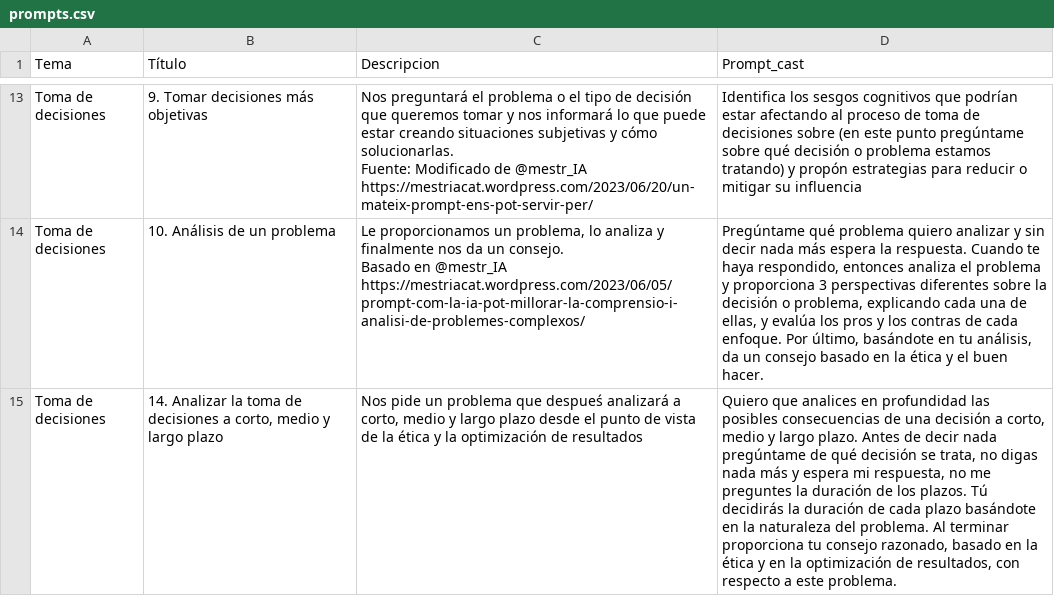
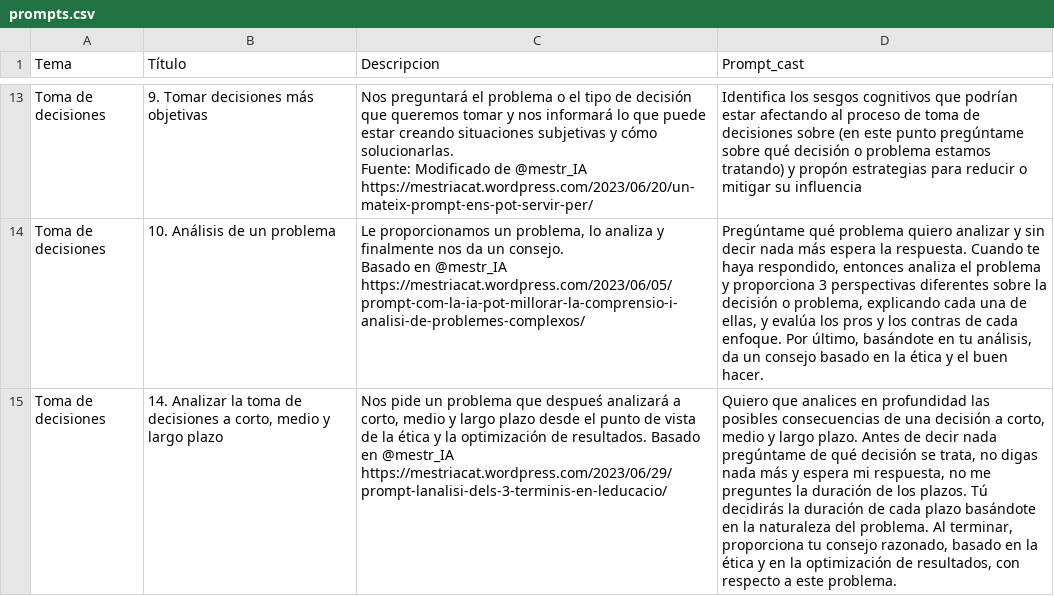
Before and after one commit to jjdeharo/utilidades, a CSV file: prompts_edu/prompts.csv, drawn as a sheet; only a part is shown, gaps mark what is left out; the diff names each change by its address in the sheet, - before the commit and + after, or states it on an @@ line.

Commit message:
Actualización prompt 14

```diff
--- a/prompts_edu/prompts.csv
+++ b/prompts_edu/prompts.csv
-C15 (Descripcion): …optimización de resultados
+C15 (Descripcion): …optimización de resultados. Basado en @mestr_IA https://mestriacat.wordpress.com/2023/06/29/prompt-lanalisi-dels-3-terminis-en-leducacio/
-D15 (Prompt_cast): …problema. Al terminar proporciona tu…
+D15 (Prompt_cast): …problema. Al terminar, proporciona tu…
```
